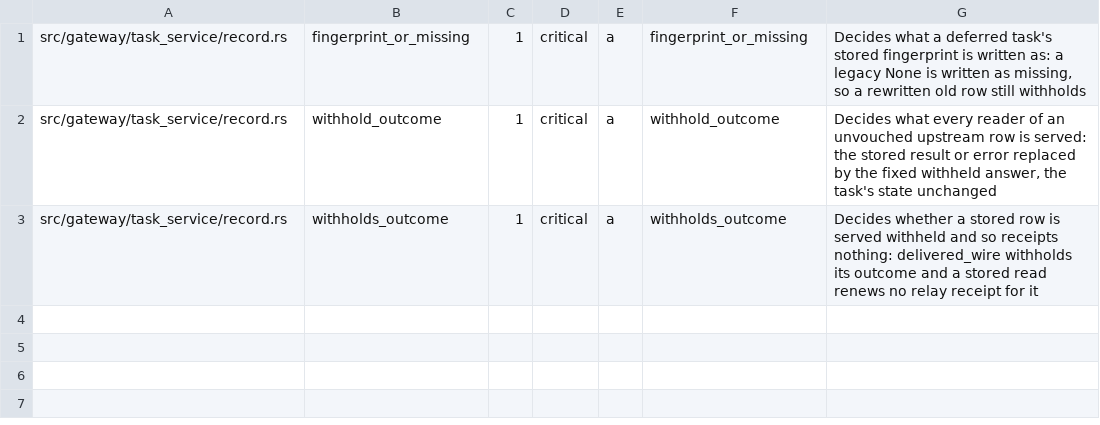
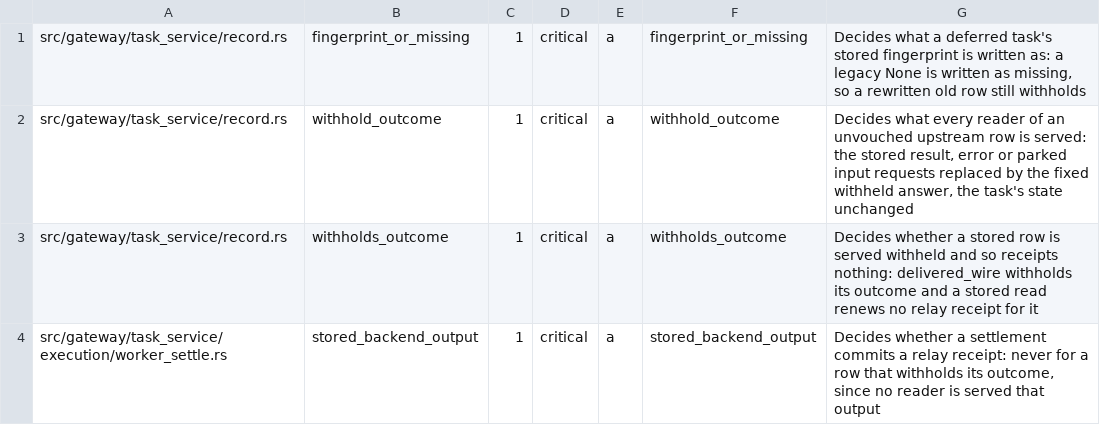
Before and after one commit to MikkoParkkola/mcp-gateway, a TSV file: docs/release/inventory.d/9246.critical.tsv, drawn as a sheet.

```diff
--- a/docs/release/inventory.d/9246.critical.tsv
+++ b/docs/release/inventory.d/9246.critical.tsv
@@ -1,3 +1,4 @@
 src/gateway/task_service/record.rs	fingerprint_or_missing	1	critical	a	fingerprint_or_missing	Decides what a deferred task's stored fingerprint is written as: a legacy None is written as missing, so a rewritten old row still withholds
-src/gateway/task_service/record.rs	withhold_outcome	1	critical	a	withhold_outcome	Decides what every reader of an unvouched upstream row is served: the stored result or error replaced by the fixed withheld answer, the task's state unchanged
+src/gateway/task_service/record.rs	withhold_outcome	1	critical	a	withhold_outcome	Decides what every reader of an unvouched upstream row is served: the stored result, error or parked input requests replaced by the fixed withheld answer, the task's state unchanged
 src/gateway/task_service/record.rs	withholds_outcome	1	critical	a	withholds_outcome	Decides whether a stored row is served withheld and so receipts nothing: delivered_wire withholds its outcome and a stored read renews no relay receipt for it
+src/gateway/task_service/execution/worker_settle.rs	stored_backend_output	1	critical	a	stored_backend_output	Decides whether a settlement commits a relay receipt: never for a row that withholds its outcome, since no reader is served that output
```
Also changed, not shown: 3 other files.
